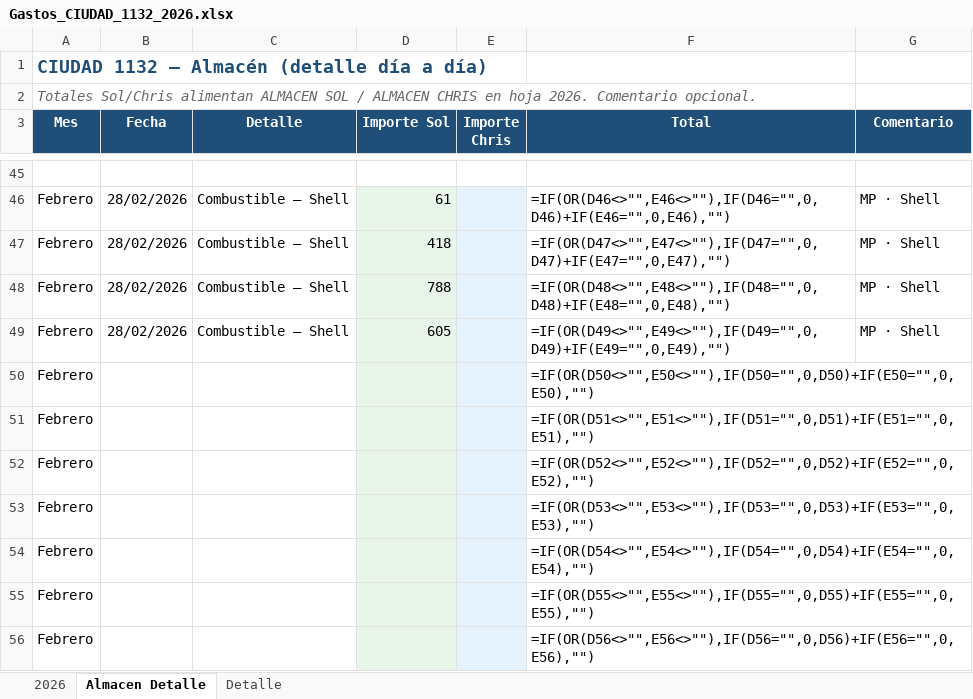
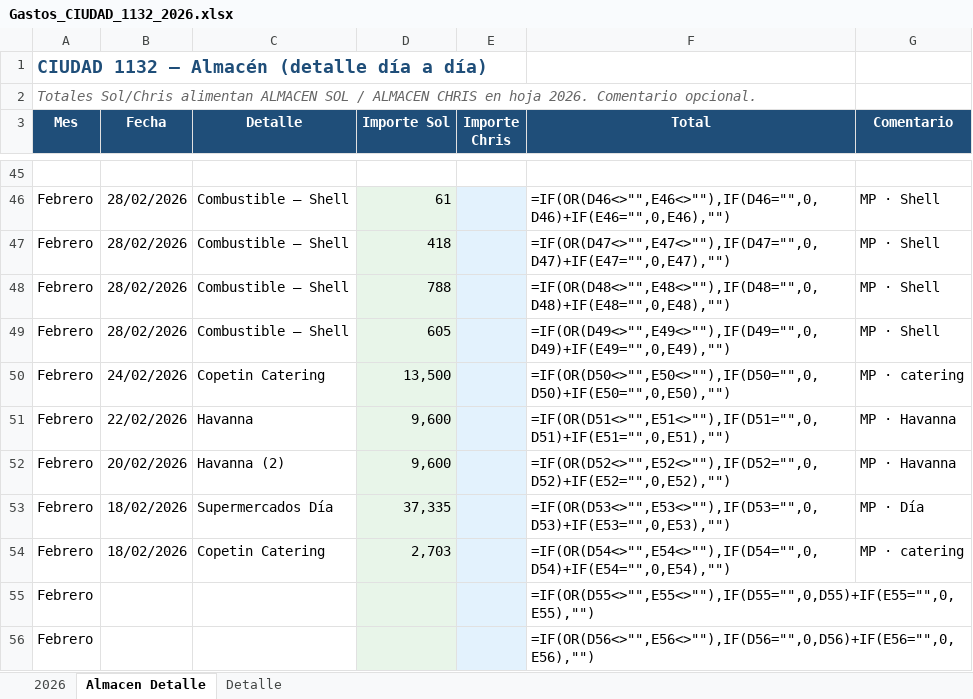
Before and after one commit to solzito148/budget, an Excel workbook: CIUDAD/Gastos_CIUDAD_1132_2026.xlsx, sheet Almacen Detalle, drawn as a sheet; only a part is shown, gaps mark what is left out; values as stored, in another font and other column widths than the file's, no borders; formulas without a stored value are shown as written; the diff names each change by its address in the sheet, - before the commit and + after, or states it on an @@ line.

```diff
--- a/CIUDAD/Gastos_CIUDAD_1132_2026.xlsx (sheet Almacen Detalle)
+++ b/CIUDAD/Gastos_CIUDAD_1132_2026.xlsx (sheet Almacen Detalle)
-B50 (Fecha): (empty)
+B50 (Fecha): 24/02/2026
-C50 (Detalle): (empty)
+C50 (Detalle): Copetin Catering
-D50 (Importe Sol): (empty)
+D50 (Importe Sol): 13,500
-G50 (Comentario): (empty)
+G50 (Comentario): MP · catering
-B51 (Fecha): (empty)
+B51 (Fecha): 22/02/2026
-C51 (Detalle): (empty)
+C51 (Detalle): Havanna
-D51:D52 (Importe Sol): (empty)
+D51:D52 (Importe Sol): 9,600
-G51:G52 (Comentario): (empty)
+G51:G52 (Comentario): MP · Havanna
-B52 (Fecha): (empty)
+B52 (Fecha): 20/02/2026
-C52 (Detalle): (empty)
+C52 (Detalle): Havanna (2)
-B53:B54 (Fecha): (empty)
+B53:B54 (Fecha): 18/02/2026
-C53 (Detalle): (empty)
+C53 (Detalle): Supermercados Día
-D53 (Importe Sol): (empty)
+D53 (Importe Sol): 37,335
-G53 (Comentario): (empty)
+G53 (Comentario): MP · Día
-C54 (Detalle): (empty)
+C54 (Detalle): Copetin Catering
-D54 (Importe Sol): (empty)
+D54 (Importe Sol): 2,703
-G54 (Comentario): (empty)
+G54 (Comentario): MP · catering
```
Also changed, not shown: sheet 2026, 1 other file.
